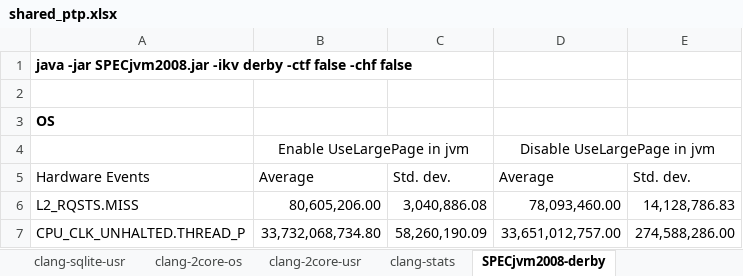
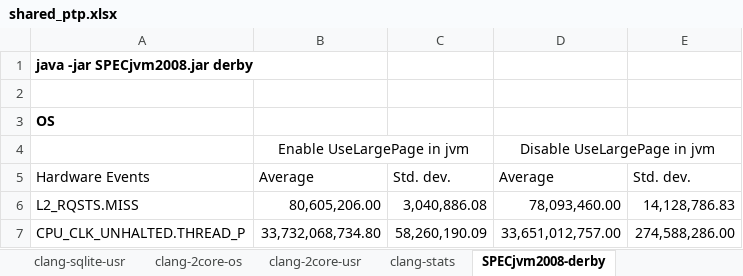
Before and after one commit to XiaowanDong/shared_ptp, an Excel workbook: shared_ptp.xlsx, sheet SPECjvm2008-derby, drawn as a sheet; only a part is shown; values as stored, in another font and other column widths than the file's, no borders; the diff names each change by its address in the sheet, - before the commit and + after, or states it on an @@ line.

Commit message:
added statistics regarding SPECjvm2008 workloads
I/O activities, the size of the JIT code

```diff
--- a/shared_ptp.xlsx (sheet SPECjvm2008-derby)
+++ b/shared_ptp.xlsx (sheet SPECjvm2008-derby)
-A1: java -jar SPECjvm2008.jar -ikv derby -ctf false -chf false
+A1: java -jar SPECjvm2008.jar derby
```
Also changed, not shown: other sheet tabs.
